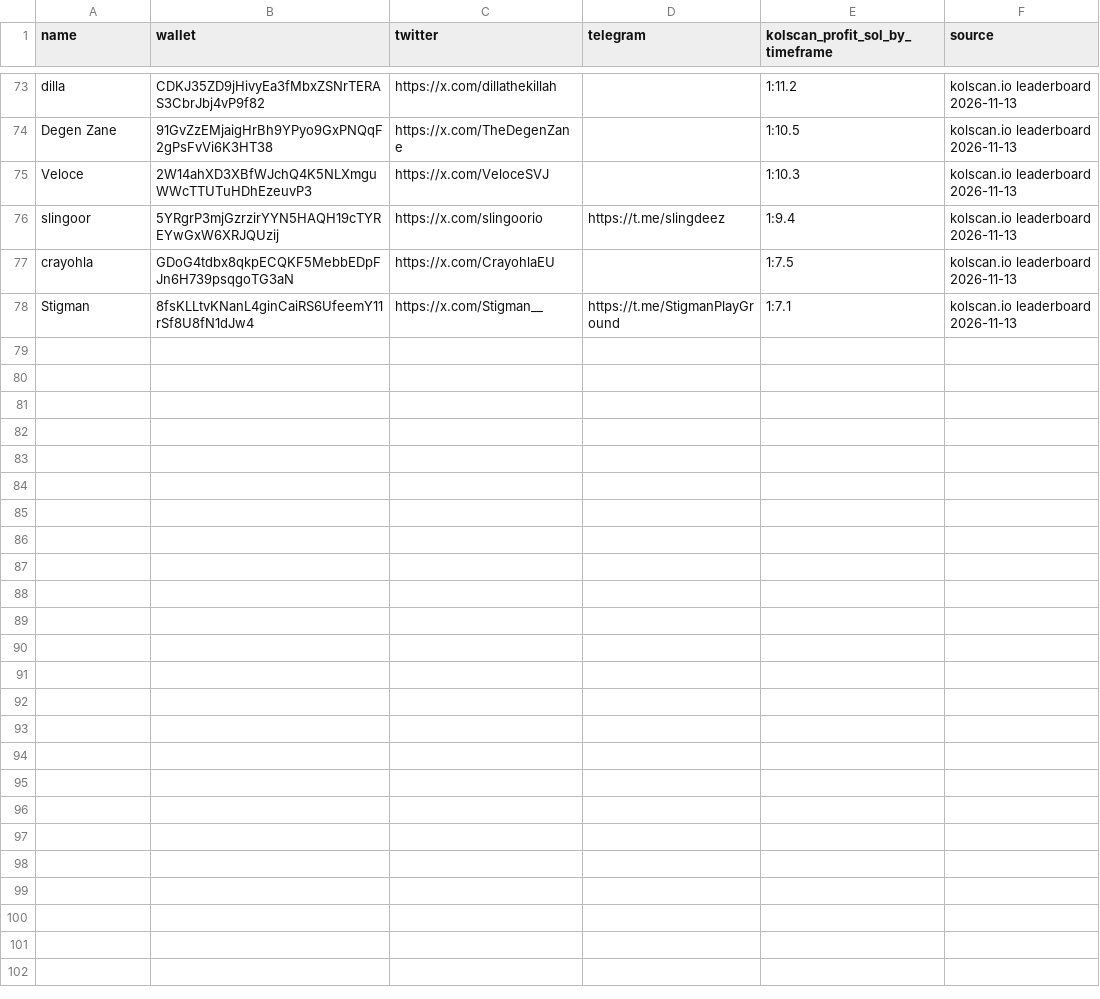
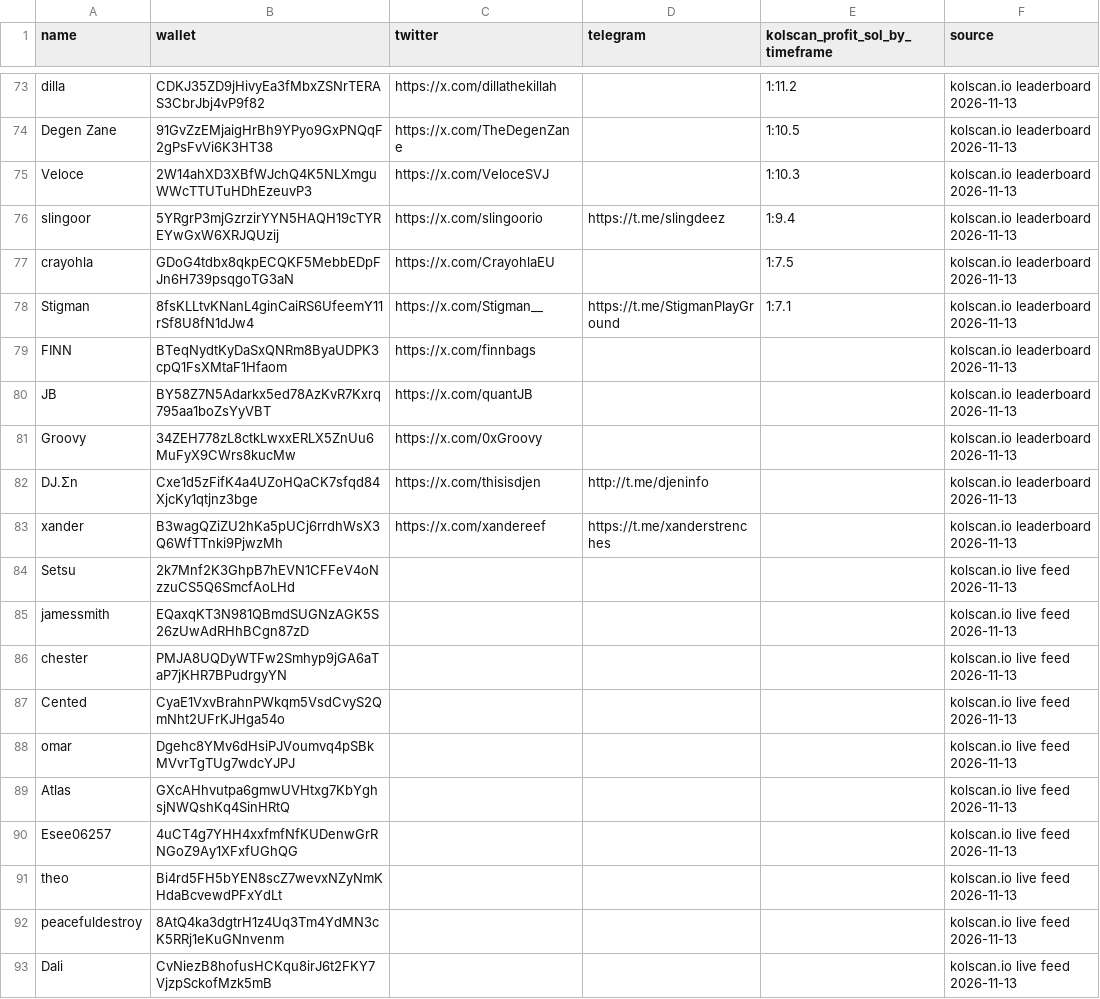
Before and after one commit to Omnivalent/clawarcade, a CSV file: solana-tracer/kols.csv, drawn as a sheet; only a part is shown, gaps mark what is left out; the diff names each change by its address in the sheet, - before the commit and + after, or states it on an @@ line.

```diff
--- a/solana-tracer/kols.csv
+++ b/solana-tracer/kols.csv
+row 79: FINN | BTeqNydtKyDaSxQNRm8ByaUDPK3cpQ1FsXMtaF1Hfaom | https://x.com/finnbags |  |  | kolscan.io leaderboard 2026-11-13
+row 80: JB | BY58Z7N5Adarkx5ed78AzKvR7Kxrq795aa1boZsYyVBT | https://x.com/quantJB |  |  | kolscan.io leaderboard 2026-11-13
+row 81: Groovy | 34ZEH778zL8ctkLwxxERLX5ZnUu6MuFyX9CWrs8kucMw | https://x.com/0xGroovy |  |  | kolscan.io leaderboard 2026-11-13
+row 82: DJ.Σn | Cxe1d5zFifK4a4UZoHQaCK7sfqd84XjcKy1qtjnz3bge | https://x.com/thisisdjen | http://t.me/djeninfo |  | kolscan.io leaderboard 2026-11-13
+row 83: xander | B3wagQZiZU2hKa5pUCj6rrdhWsX3Q6WfTTnki9PjwzMh | https://x.com/xandereef | https://t.me/xanderstrenches |  | kolscan.io leaderboard 2026-11-13
+row 84: Setsu | 2k7Mnf2K3GhpB7hEVN1CFFeV4oNzzuCS5Q6SmcfAoLHd |  |  |  | kolscan.io live feed 2026-11-13
+row 85: jamessmith | EQaxqKT3N981QBmdSUGNzAGK5S26zUwAdRHhBCgn87zD |  |  |  | kolscan.io live feed 2026-11-13
+row 86: chester | PMJA8UQDyWTFw2Smhyp9jGA6aTaP7jKHR7BPudrgyYN |  |  |  | kolscan.io live feed 2026-11-13
+row 87: Cented | CyaE1VxvBrahnPWkqm5VsdCvyS2QmNht2UFrKJHga54o |  |  |  | kolscan.io live feed 2026-11-13
+row 88: omar | Dgehc8YMv6dHsiPJVoumvq4pSBkMVvrTgTUg7wdcYJPJ |  |  |  | kolscan.io live feed 2026-11-13
+row 89: Atlas | GXcAHhvutpa6gmwUVHtxg7KbYghsjNWQshKq4SinHRtQ |  |  |  | kolscan.io live feed 2026-11-13
+row 90: Esee06257 | 4uCT4g7YHH4xxfmfNfKUDenwGrRNGoZ9Ay1XFxfUGhQG |  |  |  | kolscan.io live feed 2026-11-13
+row 91: theo | Bi4rd5FH5bYEN8scZ7wevxNZyNmKHdaBcvewdPFxYdLt |  |  |  | kolscan.io live feed 2026-11-13
+row 92: peacefuldestroy | 8AtQ4ka3dgtrH1z4Uq3Tm4YdMN3cK5RRj1eKuGNnvenm |  |  |  | kolscan.io live feed 2026-11-13
+row 93: Dali | CvNiezB8hofusHCKqu8irJ6t2FKY7VjzpSckofMzk5mB |  |  |  | kolscan.io live feed 2026-11-13
```
Also changed, not shown: 2 other files.
